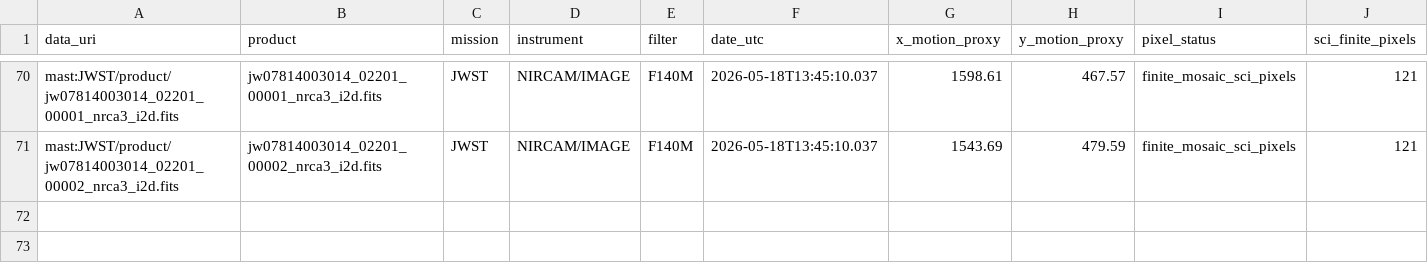
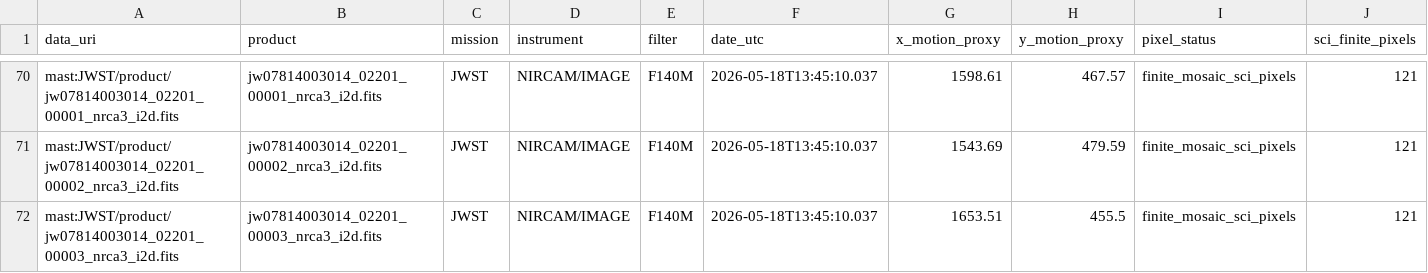
Before and after one commit to physicsbahare/Shabgard, a CSV file: results/mosaic_pixel_audit.csv, drawn as a sheet; only a part is shown, gaps mark what is left out; rows hold the shown columns only; the diff names each change by its address in the sheet, - before the commit and + after, or states it on an @@ line.

```diff
--- a/results/mosaic_pixel_audit.csv
+++ b/results/mosaic_pixel_audit.csv
+row 72: mast:JWST/product/jw07814003014_02201_00003_nrca3_i2d.fits | jw07814003014_02201_00003_nrca3_i2d.fits | JWST | NIRCAM/IMAGE | F140M | 2026-05-18T13:45:10.037 | 1653.51 | 455.5 | finite_mosaic_sci_pixels | 121
```
Also changed, not shown: results/other_missions.csv, 6 other files.
